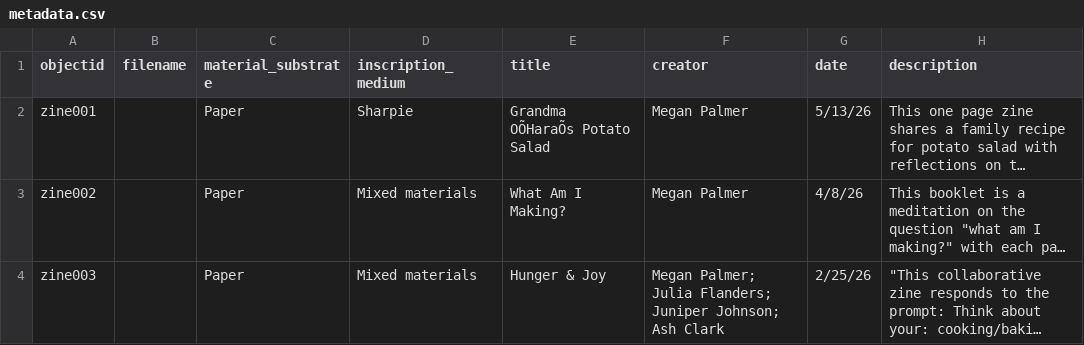
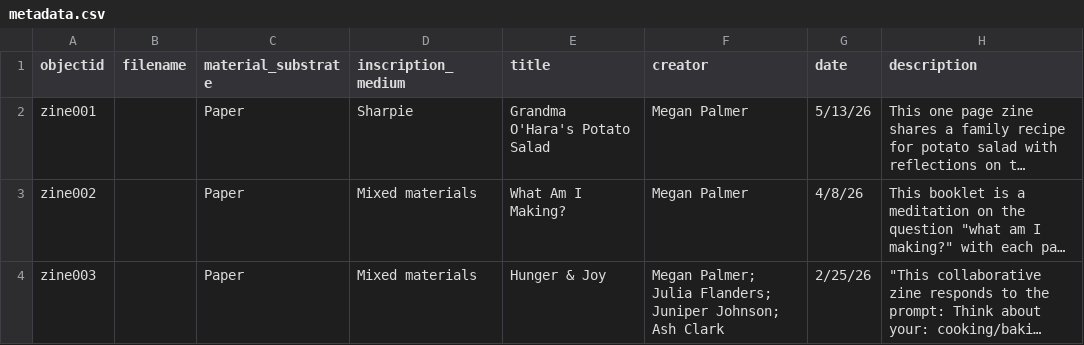
Before and after one commit to NEU-DSG/expressivepaper-collections, a CSV file: _data/metadata.csv, drawn as a sheet; only a part is shown; long unchanged cells end in …; the diff names each change by its address in the sheet, - before the commit and + after, or states it on an @@ line.

Commit message:
Update metadata.csv, fixing punctuation

```diff
--- a/_data/metadata.csv
+++ b/_data/metadata.csv
-E2 (title): Grandma OÕHaraÕs Potato Salad
+E2 (title): Grandma O'Hara's Potato Salad
```
